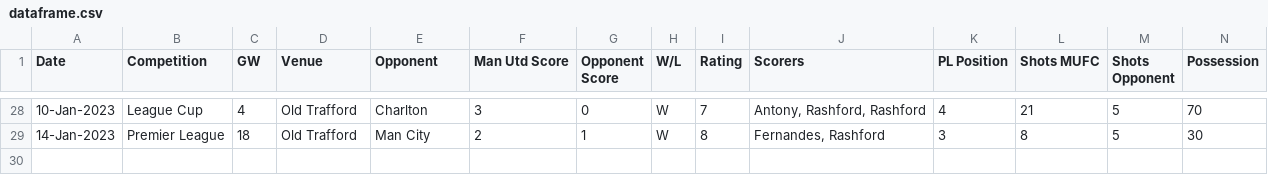
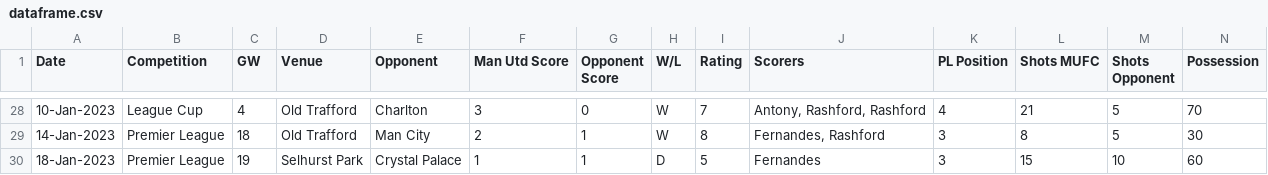
Before and after one commit to philkav/ManUtd_2023_Pandas, a CSV file: dataframe.csv, drawn as a sheet; only a part is shown, gaps mark what is left out; rows hold the shown columns only; the diff names each change by its address in the sheet, - before the commit and + after, or states it on an @@ line.

Commit message:
Added Crystal Palace result, plus did a dos2unix on it

```diff
--- a/dataframe.csv
+++ b/dataframe.csv
+row 30: 18-Jan-2023 | Premier League | 19 | Selhurst Park | Crystal Palace | 1 | 1 | D | 5 | Fernandes | 3 | 15 | 10 | 60
```
